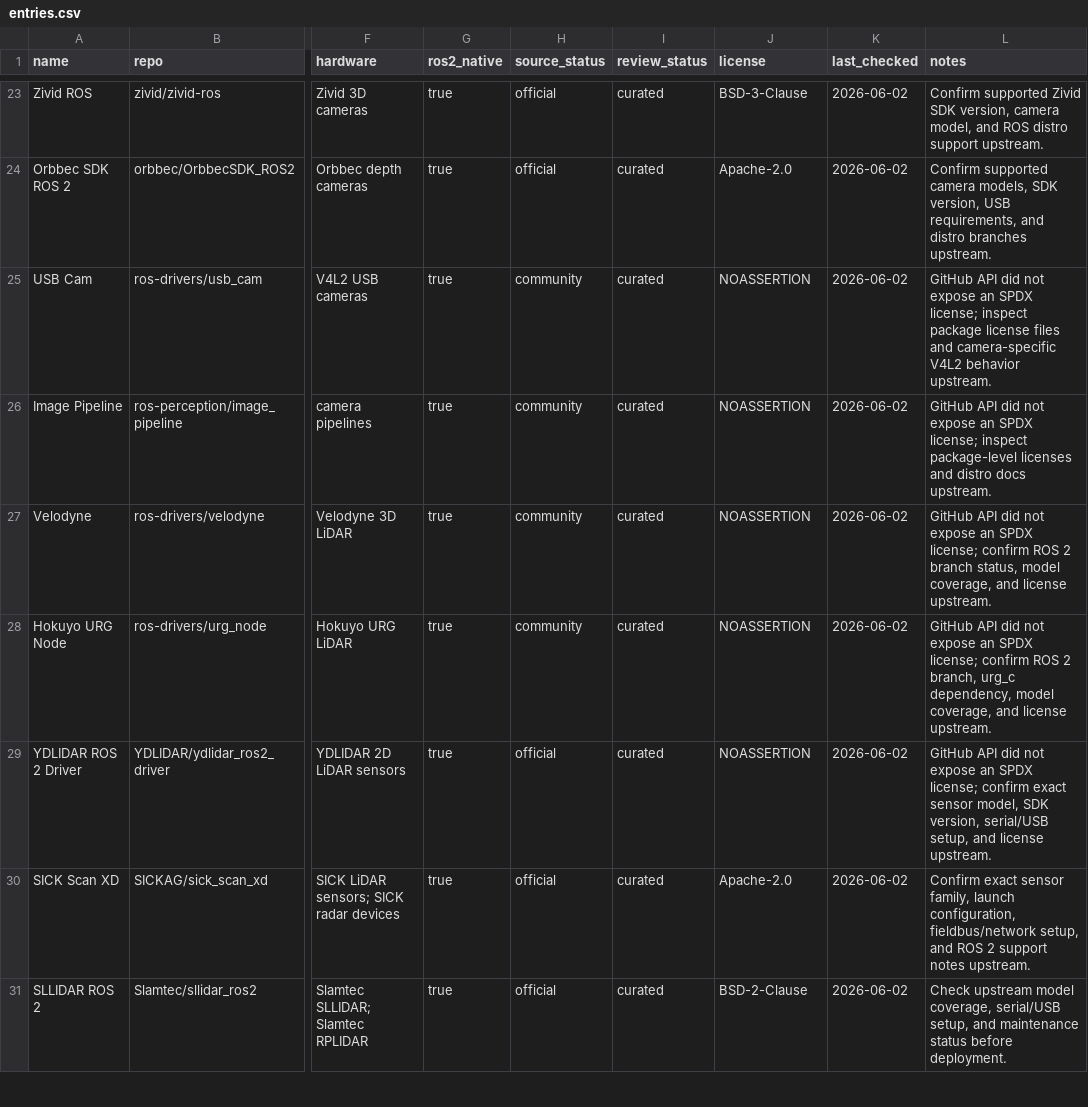
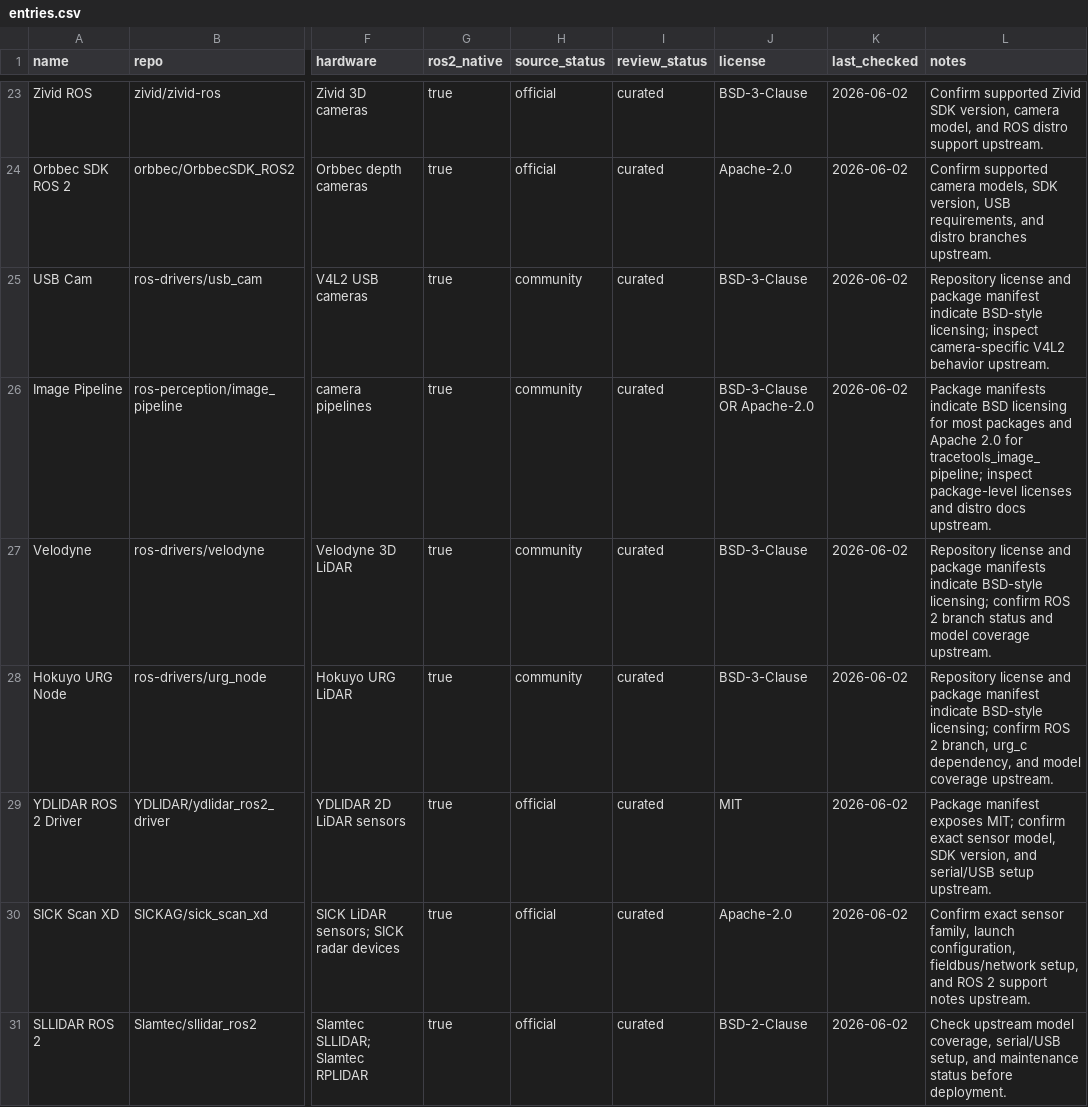
Before and after one commit to Exokern/awesome-ros2-robot-drivers, a CSV file: dist/entries.csv, drawn as a sheet; only a part is shown, gaps mark what is left out; the diff covers the shown part only; the diff names each change by its address in the sheet, - before the commit and + after, or states it on an @@ line.

Commit message:
Resolve package-level license evidence

```diff
--- a/dist/entries.csv
+++ b/dist/entries.csv
-J25 (license): NOASSERTION
+J25 (license): BSD-3-Clause
-L25 (notes): GitHub API did not expose an SPDX license; inspect package license files and camera-specific V4L2…
+L25 (notes): Repository license and package manifest indicate BSD-style licensing; inspect camera-specific V4L2…
-J26 (license): NOASSERTION
+J26 (license): BSD-3-Clause OR Apache-2.0
-L26 (notes): GitHub API did not expose an SPDX license; inspect package-level…
+L26 (notes): Package manifests indicate BSD licensing for most packages and Apache 2.0 for tracetools_image_pipeline; inspect package-level…
-J27:J28 (license): NOASSERTION
+J27:J28 (license): BSD-3-Clause
-L27 (notes): GitHub API did not expose an SPDX license; confirm ROS 2 branch status, model coverage, and license upstream.
+L27 (notes): Repository license and package manifests indicate BSD-style licensing; confirm ROS 2 branch status and model coverage upstream.
-L28 (notes): GitHub API did not expose an SPDX license; confirm ROS 2 branch, urg_c dependency, model coverage, and license upstream.
+L28 (notes): Repository license and package manifest indicate BSD-style licensing; confirm ROS 2 branch, urg_c dependency, and model coverage upstream.
-J29 (license): NOASSERTION
+J29 (license): MIT
-L29 (notes): GitHub API did not expose an SPDX license; confirm exact sensor model, SDK version, serial/USB setup, and license upstream.
+L29 (notes): Package manifest exposes MIT; confirm exact sensor model, SDK version, and serial/USB setup upstream.
```
Also changed, not shown: 18 edited cells elsewhere in this file, 8 other files.
